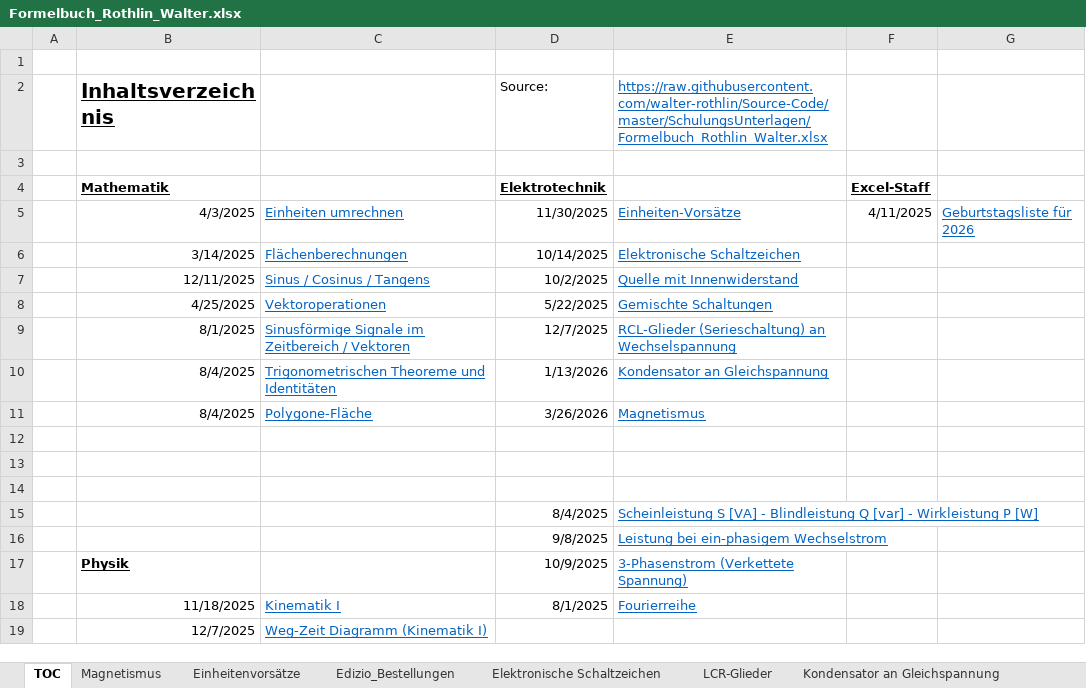
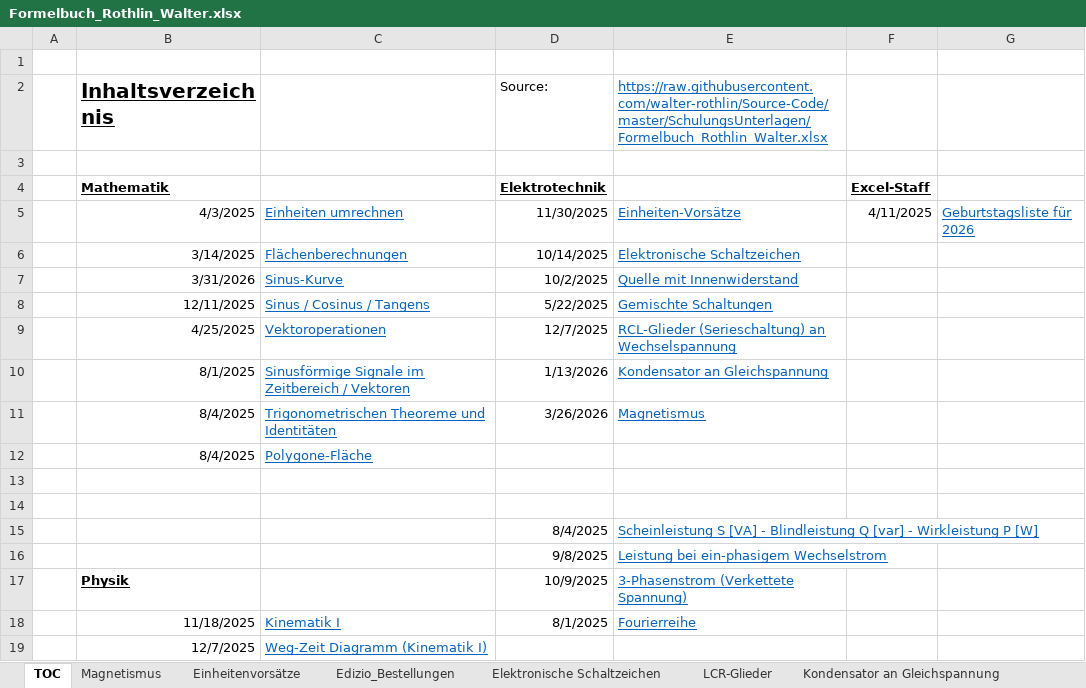
Before and after one commit to walter-rothlin/Source-Code, an Excel workbook: SchulungsUnterlagen/Formelbuch_Rothlin_Walter.xlsx, sheet TOC, drawn as a sheet; only a part is shown; values as stored, in another font and other column widths than the file's, no borders; charts and pictures not drawn; removed rows and columns are numbered as before the commit, all else as after; the diff names each change by its address in the sheet, - before the commit and + after, or states it on an @@ line.

```diff
--- a/SchulungsUnterlagen/Formelbuch_Rothlin_Walter.xlsx (sheet TOC)
+++ b/SchulungsUnterlagen/Formelbuch_Rothlin_Walter.xlsx (sheet TOC)
+row 7:  | 3/31/2026 | Sinus-Kurve | 10/2/2025 | Quelle mit Innenwiderstand
-D8 (Source:): 10/2/2025
+D8 (Source:): 5/22/2025
-E8: Quelle mit Innenwiderstand
+E8: Gemischte Schaltungen
-D9 (Source:): 5/22/2025
+D9 (Source:): 12/7/2025
-E9: Gemischte Schaltungen
+E9: RCL-Glieder (Serieschaltung) an Wechselspannung
-row 9:  | 8/1/2025 | Sinusförmige Signale im Zeitbereich / Vektoren | 12/7/2025 | RCL-Glieder (Serieschaltung) an Wechselspannung
-B10 (Inhaltsverzeichnis): 8/4/2025
+B10 (Inhaltsverzeichnis): 8/1/2025
-C10: Trigonometrischen Theoreme und Identitäten
+C10: Sinusförmige Signale im Zeitbereich / Vektoren
-C11: Polygone-Fläche
+C11: Trigonometrischen Theoreme und Identitäten
-row 12: (empty)
+row 12:  | 8/4/2025 | Polygone-Fläche
```
Also changed, not shown: sheet Sinus_Cosinus, sheet Geburtstagsliste, other sheet tabs, formulas that keep their value, charts or pictures.
